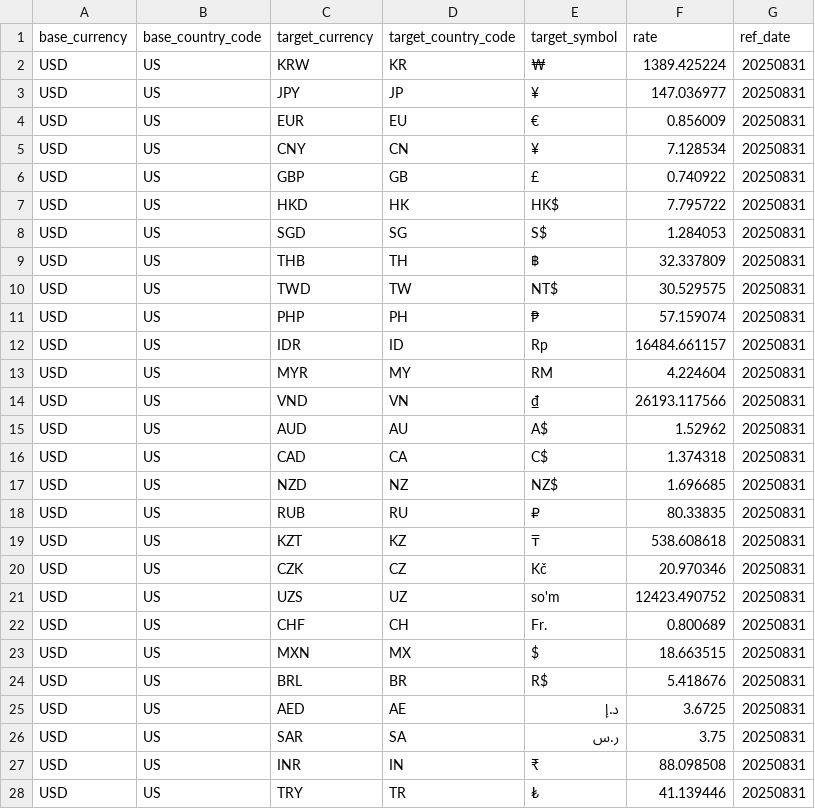
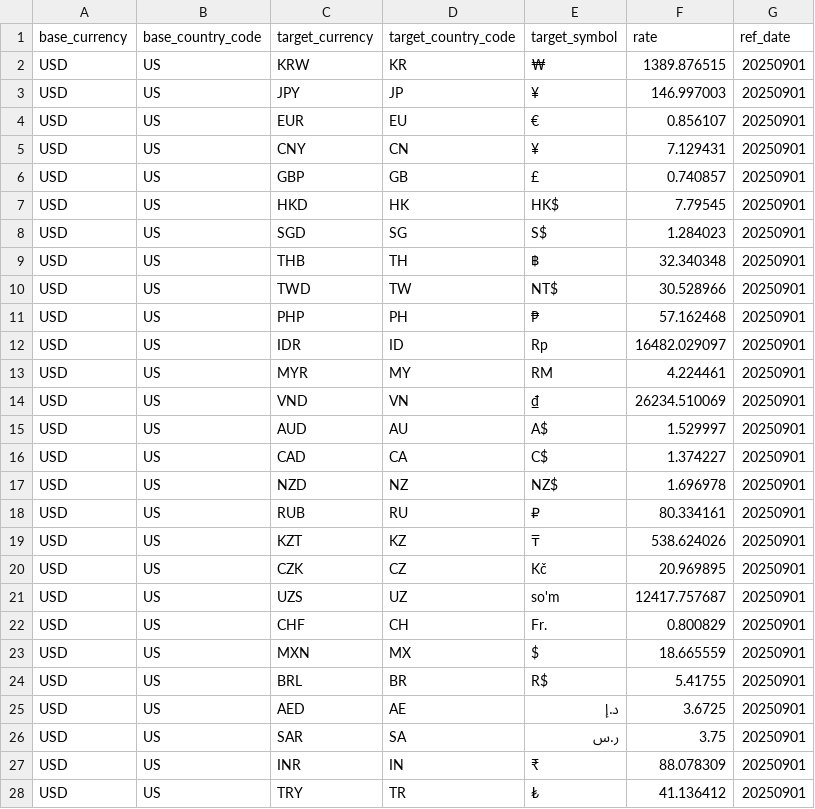
Before and after one commit to waveapp/tourcat, a CSV file: usd_exchange_rate.csv, drawn as a sheet; only a part is shown; the diff covers the shown part only.

Commit message:
[자동] 최신 환율 CSV 업로드

```diff
--- a/usd_exchange_rate.csv
+++ b/usd_exchange_rate.csv
@@ -1,28 +1,28 @@
 base_currency,base_country_code,target_currency,target_country_code,target_symbol,rate,ref_date
-USD,US,KRW,KR,₩,1389.425224,20250831
-USD,US,JPY,JP,¥,147.036977,20250831
-USD,US,EUR,EU,€,0.856009,20250831
-USD,US,CNY,CN,¥,7.128534,20250831
-USD,US,GBP,GB,£,0.740922,20250831
-USD,US,HKD,HK,HK$,7.795722,20250831
-USD,US,SGD,SG,S$,1.284053,20250831
-USD,US,THB,TH,฿,32.337809,20250831
-USD,US,TWD,TW,NT$,30.529575,20250831
-USD,US,PHP,PH,₱,57.159074,20250831
-USD,US,IDR,ID,Rp,16484.661157,20250831
-USD,US,MYR,MY,RM,4.224604,20250831
-USD,US,VND,VN,₫,26193.117566,20250831
-USD,US,AUD,AU,A$,1.52962,20250831
-USD,US,CAD,CA,C$,1.374318,20250831
-USD,US,NZD,NZ,NZ$,1.696685,20250831
-USD,US,RUB,RU,₽,80.33835,20250831
-USD,US,KZT,KZ,₸,538.608618,20250831
-USD,US,CZK,CZ,Kč,20.970346,20250831
-USD,US,UZS,UZ,so'm,12423.490752,20250831
-USD,US,CHF,CH,Fr.,0.800689,20250831
-USD,US,MXN,MX,$,18.663515,20250831
-USD,US,BRL,BR,R$,5.418676,20250831
-USD,US,AED,AE,د.إ,3.6725,20250831
-USD,US,SAR,SA,ر.س,3.75,20250831
-USD,US,INR,IN,₹,88.098508,20250831
-USD,US,TRY,TR,₺,41.139446,20250831
+USD,US,KRW,KR,₩,1389.876515,20250901
+USD,US,JPY,JP,¥,146.997003,20250901
+USD,US,EUR,EU,€,0.856107,20250901
+USD,US,CNY,CN,¥,7.129431,20250901
+USD,US,GBP,GB,£,0.740857,20250901
+USD,US,HKD,HK,HK$,7.79545,20250901
+USD,US,SGD,SG,S$,1.284023,20250901
+USD,US,THB,TH,฿,32.340348,20250901
+USD,US,TWD,TW,NT$,30.528966,20250901
+USD,US,PHP,PH,₱,57.162468,20250901
+USD,US,IDR,ID,Rp,16482.029097,20250901
+USD,US,MYR,MY,RM,4.224461,20250901
+USD,US,VND,VN,₫,26234.510069,20250901
+USD,US,AUD,AU,A$,1.529997,20250901
+USD,US,CAD,CA,C$,1.374227,20250901
+USD,US,NZD,NZ,NZ$,1.696978,20250901
+USD,US,RUB,RU,₽,80.334161,20250901
+USD,US,KZT,KZ,₸,538.624026,20250901
+USD,US,CZK,CZ,Kč,20.969895,20250901
+USD,US,UZS,UZ,so'm,12417.757687,20250901
+USD,US,CHF,CH,Fr.,0.800829,20250901
+USD,US,MXN,MX,$,18.665559,20250901
+USD,US,BRL,BR,R$,5.41755,20250901
+USD,US,AED,AE,د.إ,3.6725,20250901
+USD,US,SAR,SA,ر.س,3.75,20250901
+USD,US,INR,IN,₹,88.078309,20250901
+USD,US,TRY,TR,₺,41.136412,20250901
```
Also changed, not shown: 2 edited cells elsewhere in this file.
